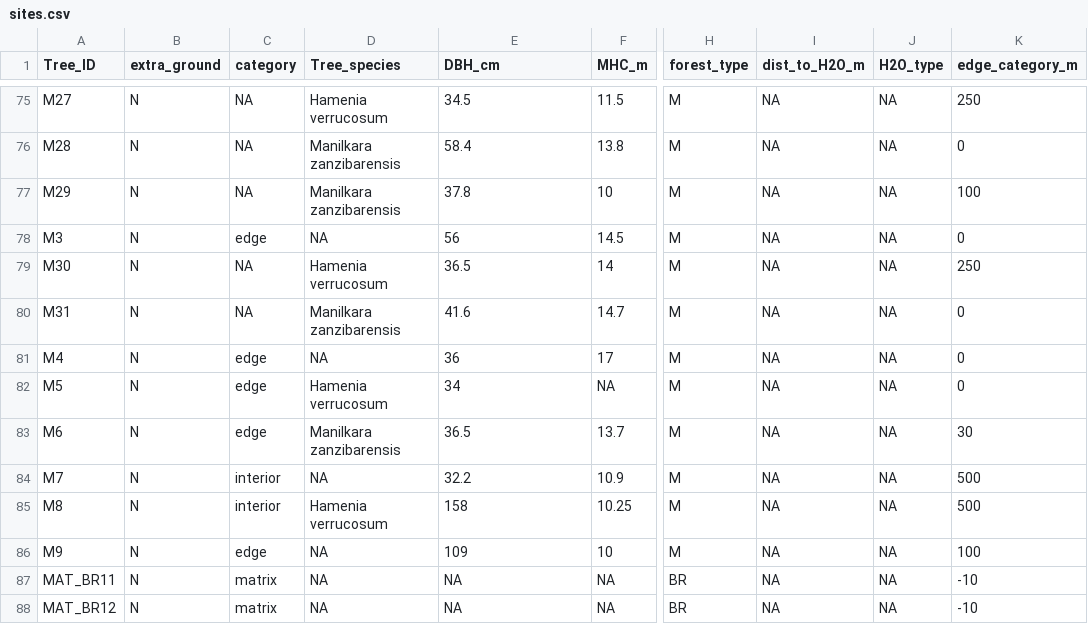
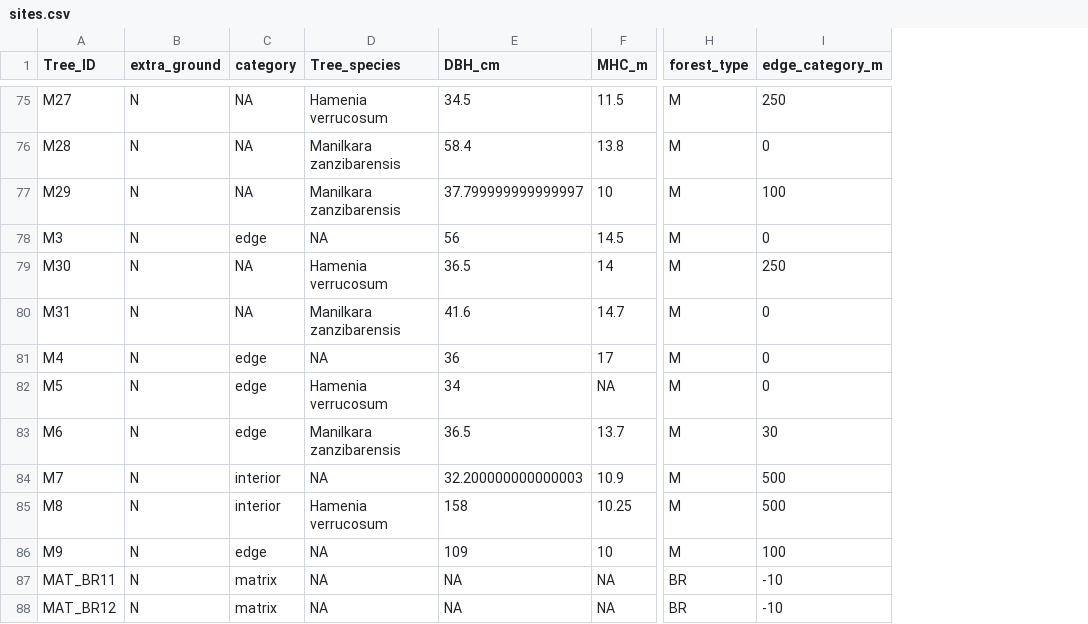
Before and after one commit to JBorden123/ASF, a CSV file: raw_data/sites.csv, drawn as a sheet; only a part is shown, gaps mark what is left out; the diff covers the shown part only; the diff names each change by its address in the sheet, - before the commit and + after, or states it on an @@ line.

```diff
--- a/raw_data/sites.csv
+++ b/raw_data/sites.csv
-column I (dist_to_H2O_m), rows 75-88: all NA
-column J (H2O_type), rows 75-88: all NA
-E77 (DBH_cm): 37.8
+E77 (DBH_cm): 37.799999999999997
-E84 (DBH_cm): 32.2
+E84 (DBH_cm): 32.200000000000003
```
Also changed, not shown: 11 edited cells elsewhere in this file, 2 other files.
